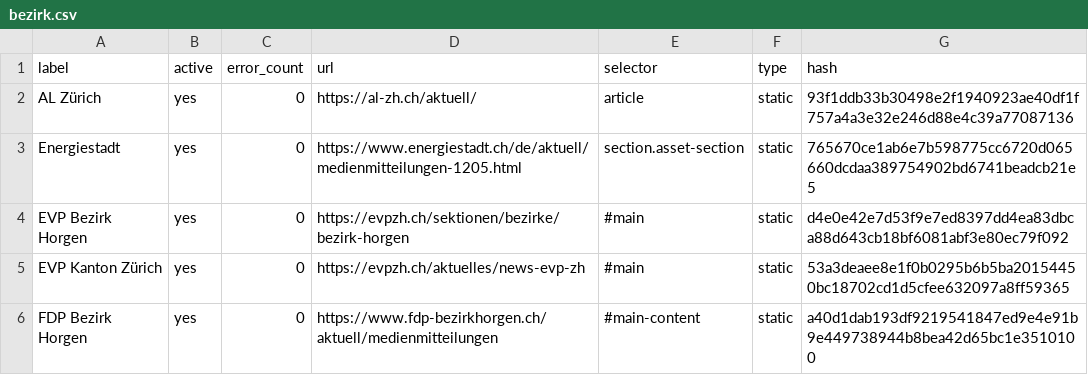
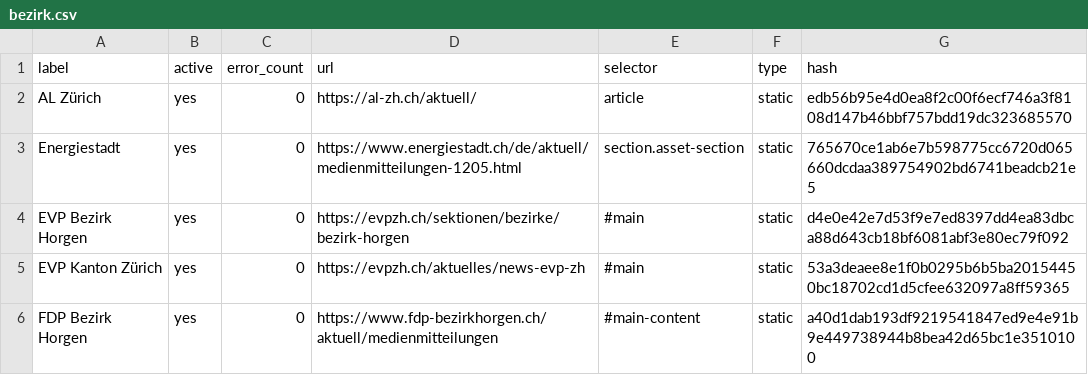
Before and after one commit to metaodi/website-monitor, a CSV file: csv/bezirk.csv, drawn as a sheet; only a part is shown.

Commit message:
Update csv/bezirk.csv with updated hashes

```diff
--- a/csv/bezirk.csv
+++ b/csv/bezirk.csv
@@ -1,3 +1,3 @@
 label,active,error_count,url,selector,type,hash
-"AL Zürich",yes,0,https://al-zh.ch/aktuell/,article,static,93f1ddb33b30498e2f1940923ae40df1f757a4a3e32e246d88e4c39a77087136
+"AL Zürich",yes,0,https://al-zh.ch/aktuell/,article,static,edb56b95e4d0ea8f2c00f6ecf746a3f8108d147b46bbf757bdd19dc323685570
 Energiestadt,yes,0,https://www.energiestadt.ch/de/aktuell/medienmitteilungen-1205.html,section.asset-section,static,765670ce1ab6e7b598775cc6720d065660dcdaa389754902bd6741beadcb21e5
```
